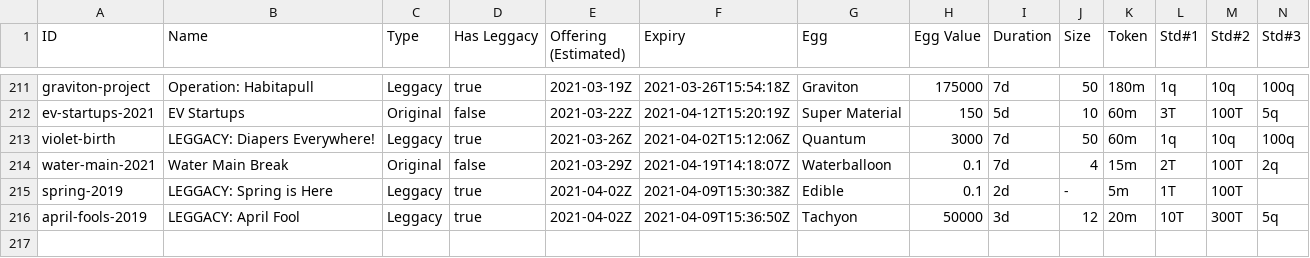
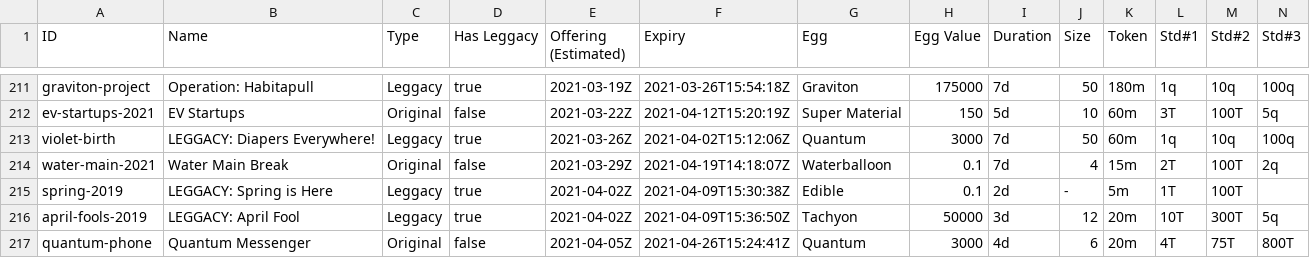
Before and after one commit to fanaticscripter/EggContractor, a CSV file: misc/ContractAggregator/data/contracts.csv, drawn as a sheet; only a part is shown, gaps mark what is left out; rows hold the shown columns only; the diff names each change by its address in the sheet, - before the commit and + after, or states it on an @@ line.

```diff
--- a/misc/ContractAggregator/data/contracts.csv
+++ b/misc/ContractAggregator/data/contracts.csv
+row 217: quantum-phone | Quantum Messenger | Original | false | 2021-04-05Z | 2021-04-26T15:24:41Z | Quantum | 3000 | 4d | 6 | 20m | 4T | 75T | 800T
```
